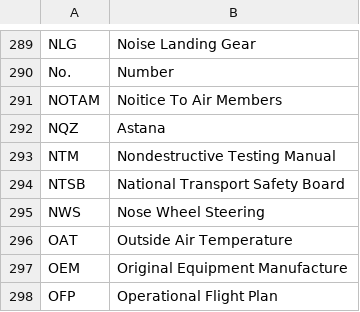
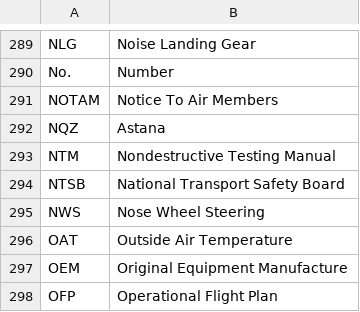
Before and after one commit to Askhat-Sam/document-management-system, a CSV file: src/main/resources/abbreviation.csv, drawn as a sheet; only a part is shown, gaps mark what is left out.

Commit message:
feat: add code for skipping the abbreviation which had been already handled before

```diff
--- a/src/main/resources/abbreviation.csv
+++ b/src/main/resources/abbreviation.csv
@@ -290,3 +290,3 @@ NLG,Noise Landing Gear
 No.,Number
-NOTAM ,Noitice To Air Members
+NOTAM,Notice To Air Members
 NQZ,Astana
```
Also changed, not shown: 2 other files.
